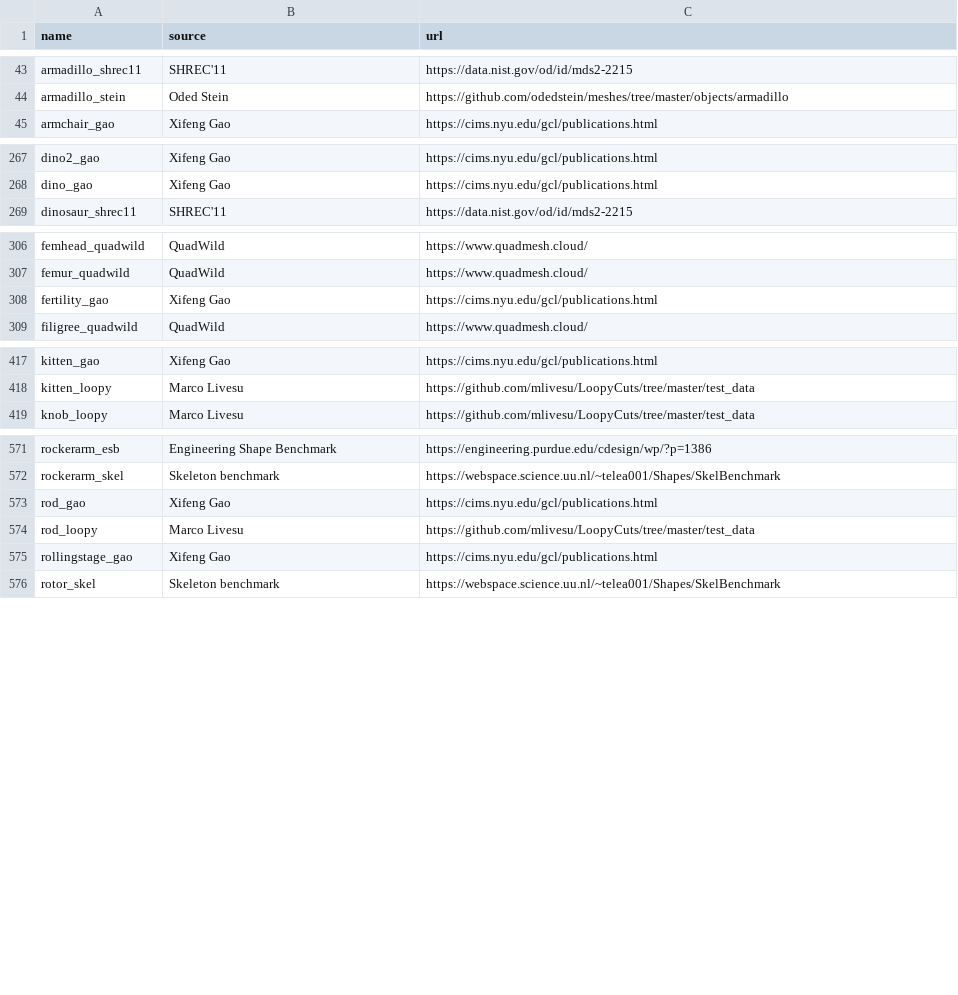
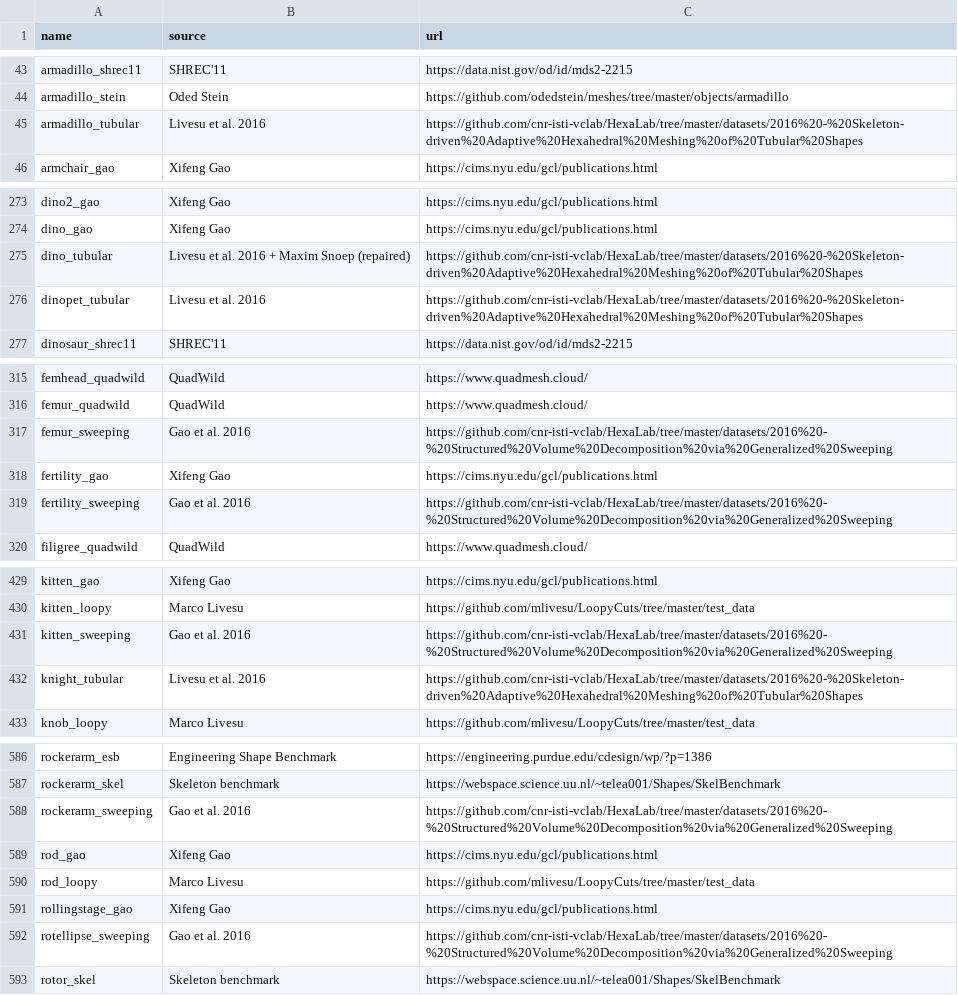
Before and after one commit to tue-alga/meshes, a CSV file: tools/sources.csv, drawn as a sheet; only a part is shown, gaps mark what is left out; the diff covers the shown part only; the diff names each change by its address in the sheet, - before the commit and + after, or states it on an @@ line.

Commit message:
Add 18 triangle input meshes from Livesu et al. 2016 and Gao et al. 2016 (via HexaLab)

```diff
--- a/tools/sources.csv
+++ b/tools/sources.csv
+row 45: armadillo_tubular | Livesu et al. 2016 | https://github.com/cnr-isti-vclab/HexaLab/tree/master/datasets/2016%20-%20Skeleton-driven%20Adaptive%20Hexahedral%20Meshing%20of%20Tubular%20Shapes
+row 275: dino_tubular | Livesu et al. 2016 + Maxim Snoep (repaired) | https://github.com/cnr-isti-vclab/HexaLab/tree/master/datasets/2016%20-%20Skeleton-driven%20Adaptive%20Hexahedral%20Meshing%20of%20Tubular%20Shapes
+row 276: dinopet_tubular | Livesu et al. 2016 | https://github.com/cnr-isti-vclab/HexaLab/tree/master/datasets/2016%20-%20Skeleton-driven%20Adaptive%20Hexahedral%20Meshing%20of%20Tubular%20Shapes
+row 317: femur_sweeping | Gao et al. 2016 | https://github.com/cnr-isti-vclab/HexaLab/tree/master/datasets/2016%20-%20Structured%20Volume%20Decomposition%20via%20Generalized%20Sweeping
+row 319: fertility_sweeping | Gao et al. 2016 | https://github.com/cnr-isti-vclab/HexaLab/tree/master/datasets/2016%20-%20Structured%20Volume%20Decomposition%20via%20Generalized%20Sweeping
+row 431: kitten_sweeping | Gao et al. 2016 | https://github.com/cnr-isti-vclab/HexaLab/tree/master/datasets/2016%20-%20Structured%20Volume%20Decomposition%20via%20Generalized%20Sweeping
+row 432: knight_tubular | Livesu et al. 2016 | https://github.com/cnr-isti-vclab/HexaLab/tree/master/datasets/2016%20-%20Skeleton-driven%20Adaptive%20Hexahedral%20Meshing%20of%20Tubular%20Shapes
+row 588: rockerarm_sweeping | Gao et al. 2016 | https://github.com/cnr-isti-vclab/HexaLab/tree/master/datasets/2016%20-%20Structured%20Volume%20Decomposition%20via%20Generalized%20Sweeping
+row 592: rotellipse_sweeping | Gao et al. 2016 | https://github.com/cnr-isti-vclab/HexaLab/tree/master/datasets/2016%20-%20Structured%20Volume%20Decomposition%20via%20Generalized%20Sweeping
```
Also changed, not shown: 9 added rows elsewhere in this file, tools/original_names.csv, 56 other files.
